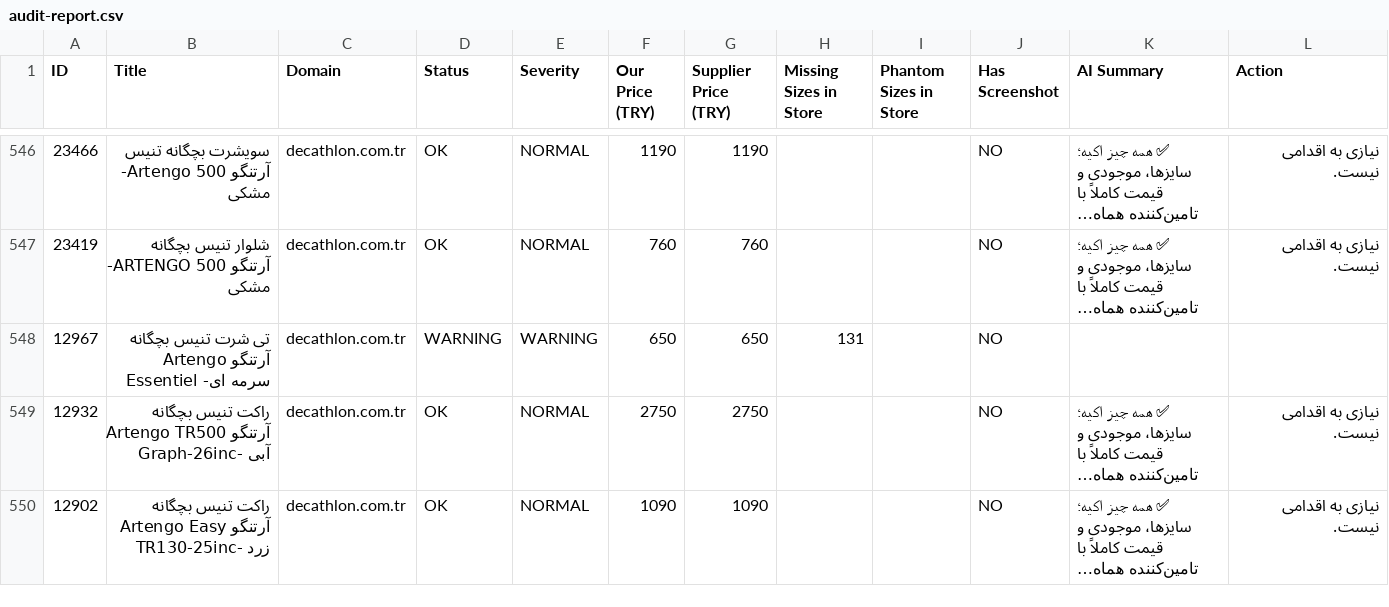
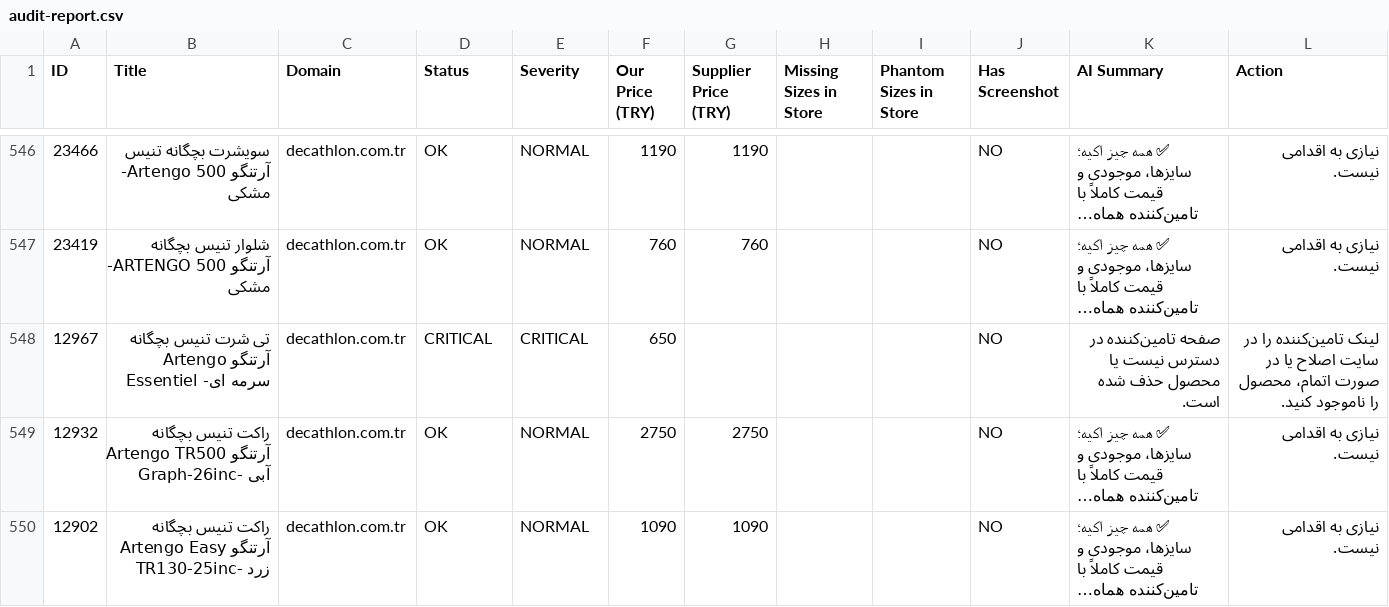
Before and after one commit to mehranyavari/woocommerce-stock-scraper, a CSV file: output/audit-report.csv, drawn as a sheet; only a part is shown, gaps mark what is left out; long unchanged cells end in …; the diff covers the shown part only; the diff names each change by its address in the sheet, - before the commit and + after, or states it on an @@ line.

```diff
--- a/output/audit-report.csv
+++ b/output/audit-report.csv
-D548 (Status): WARNING
+D548 (Status): CRITICAL
-E548 (Severity): WARNING
+E548 (Severity): CRITICAL
-G548 (Supplier Price (TRY)): 650
+G548 (Supplier Price (TRY)): (empty)
-H548 (Missing Sizes in Store): 131
+H548 (Missing Sizes in Store): (empty)
-K548 (AI Summary): (empty)
+K548 (AI Summary): صفحه تامین‌کننده در دسترس نیست یا محصول حذف شده است.
-L548 (Action): (empty)
+L548 (Action): لینک تامین‌کننده را در سایت اصلاح یا در صورت اتمام، محصول را ناموجود کنید.
```
Also changed, not shown: 189 edited cells elsewhere in this file, 15 other files.
